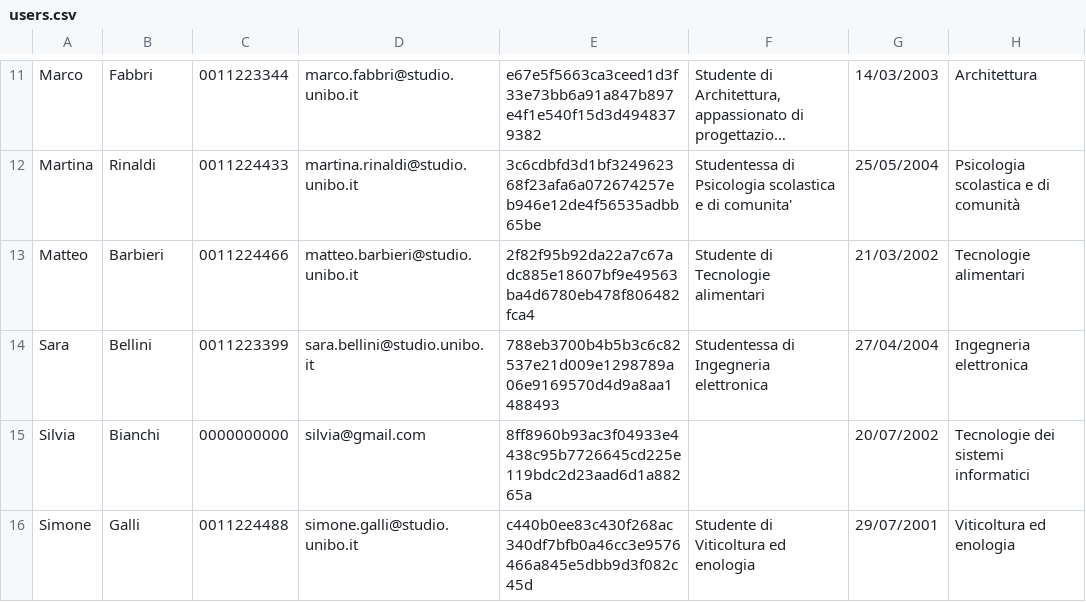
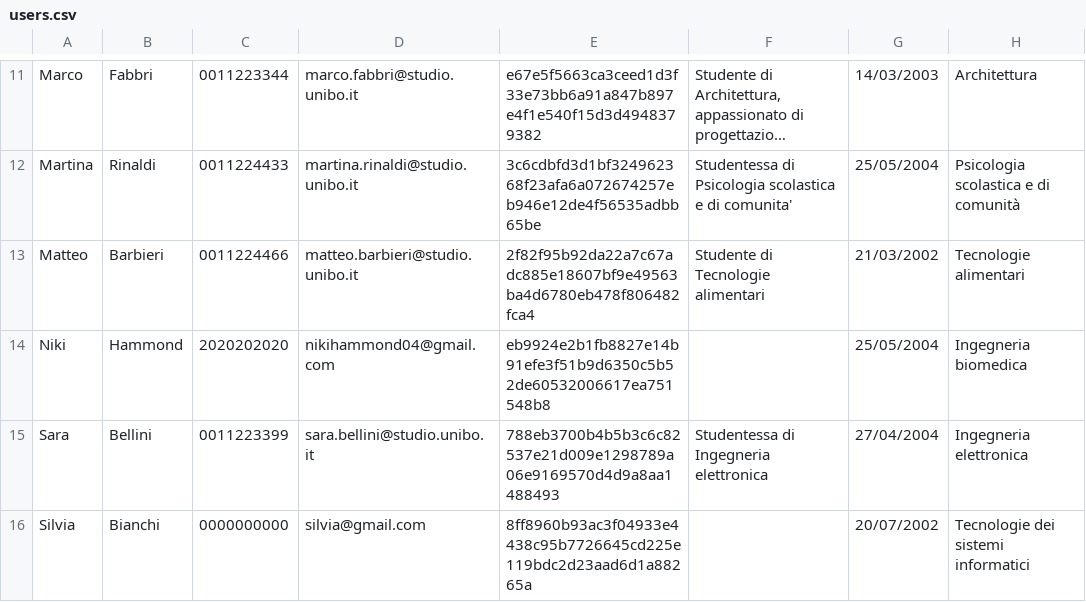
Before and after one commit to Sil2564/unibo_tutoring, a CSV file: data/users.csv, drawn as a sheet; only a part is shown, gaps mark what is left out; the shorter side is filled out with more unchanged rows; long unchanged cells end in …; the diff names each change by its address in the sheet, - before the commit and + after, or states it on an @@ line.

```diff
--- a/data/users.csv
+++ b/data/users.csv
+row 14: Niki | Hammond | 2020202020 | nikihammond04@gmail.com | eb9924e2b1fb8827e14b91efe3f51b9d6350c5b52de60532006617ea751548b8 |  | 25/05/2004 | Ingegneria biomedica
```
Also changed, not shown: data/boxes.csv, 6 other files.
